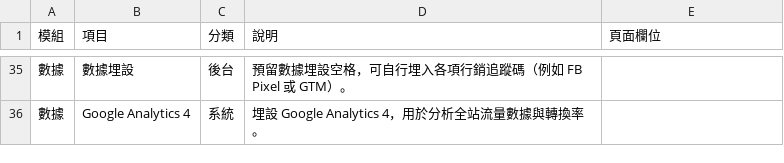
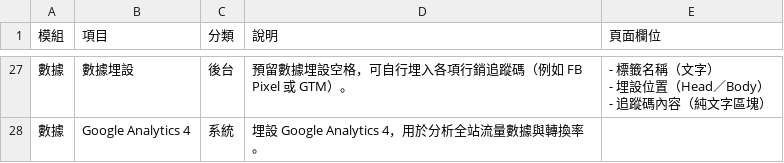
Before and after one commit to StarChang022/AI-Agent, a CSV file: PlayPlus_Projects/專案/誠衛浴官方網站/架構規格.csv, drawn as a sheet; only a part is shown, gaps mark what is left out; the diff covers the shown part only.

```diff
--- a/PlayPlus_Projects/專案/誠衛浴官方網站/架構規格.csv
+++ b/PlayPlus_Projects/專案/誠衛浴官方網站/架構規格.csv
@@ -124 +127,3 @@
-數據,數據埋設,後台,預留數據埋設空格，可自行埋入各項行銷追蹤碼（例如 FB Pixel 或 GTM）。,
+數據,數據埋設,後台,預留數據埋設空格，可自行埋入各項行銷追蹤碼（例如 FB Pixel 或 GTM）。,"- 標籤名稱（文字）
+- 埋設位置（Head／Body）
+- 追蹤碼內容（純文字區塊）"
```
Also changed, not shown: 6 added rows, 14 removed rows and 18 edited cells elsewhere in this file, 8 other files.
